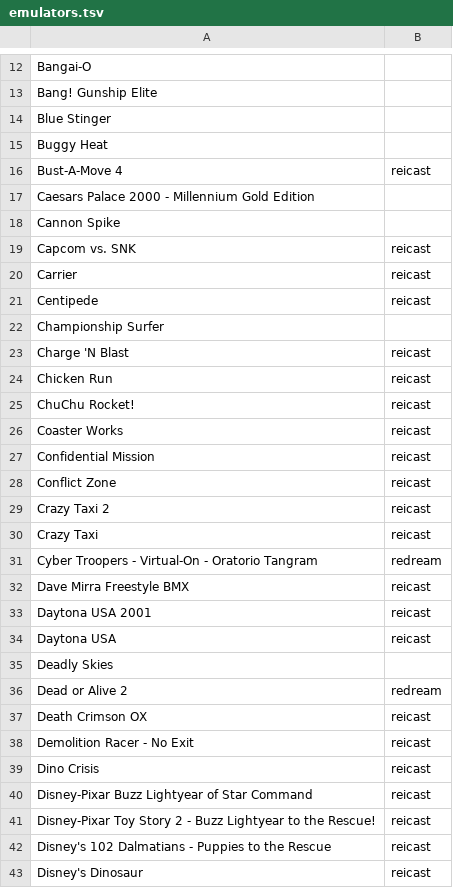
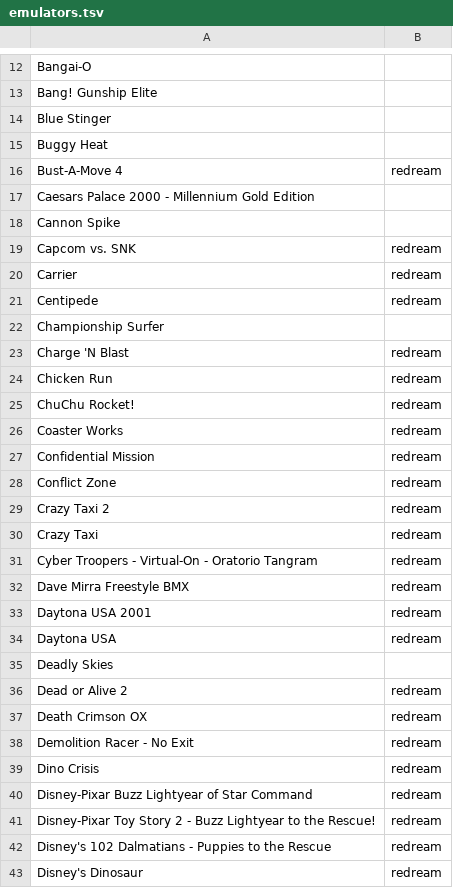
Before and after one commit to obrie/retrokit, a TSV file: config/systems/dreamcast/emulators.tsv, drawn as a sheet; only a part is shown, gaps mark what is left out; the diff covers the shown part only.

Commit message:
Remove reicast -- don't look back

```diff
--- a/config/systems/dreamcast/emulators.tsv
+++ b/config/systems/dreamcast/emulators.tsv
@@ -15,29 +15,29 @@ Blue Stinger
 Buggy Heat	
-Bust-A-Move 4	reicast
+Bust-A-Move 4	redream
 Caesars Palace 2000 - Millennium Gold Edition	
 Cannon Spike	
-Capcom vs. SNK	reicast
-Carrier	reicast
-Centipede	reicast
+Capcom vs. SNK	redream
+Carrier	redream
+Centipede	redream
 Championship Surfer
-Charge 'N Blast	reicast
-Chicken Run	reicast
-ChuChu Rocket!	reicast
-Coaster Works	reicast
-Confidential Mission	reicast
-Conflict Zone	reicast
-Crazy Taxi 2	reicast
-Crazy Taxi	reicast
+Charge 'N Blast	redream
+Chicken Run	redream
+ChuChu Rocket!	redream
+Coaster Works	redream
+Confidential Mission	redream
+Conflict Zone	redream
+Crazy Taxi 2	redream
+Crazy Taxi	redream
 Cyber Troopers - Virtual-On - Oratorio Tangram	redream
-Dave Mirra Freestyle BMX	reicast
-Daytona USA 2001	reicast
-Daytona USA	reicast
+Dave Mirra Freestyle BMX	redream
+Daytona USA 2001	redream
+Daytona USA	redream
 Deadly Skies	
 Dead or Alive 2	redream
-Death Crimson OX	reicast
-Demolition Racer - No Exit	reicast
-Dino Crisis	reicast
-Disney-Pixar Buzz Lightyear of Star Command	reicast
-Disney-Pixar Toy Story 2 - Buzz Lightyear to the Rescue!	reicast
-Disney's 102 Dalmatians - Puppies to the Rescue	reicast
-Disney's Dinosaur	reicast
+Death Crimson OX	redream
+Demolition Racer - No Exit	redream
+Dino Crisis	redream
+Disney-Pixar Buzz Lightyear of Star Command	redream
+Disney-Pixar Toy Story 2 - Buzz Lightyear to the Rescue!	redream
+Disney's 102 Dalmatians - Puppies to the Rescue	redream
+Disney's Dinosaur	redream
```
Also changed, not shown: 85 edited cells elsewhere in this file, 5 other files.
